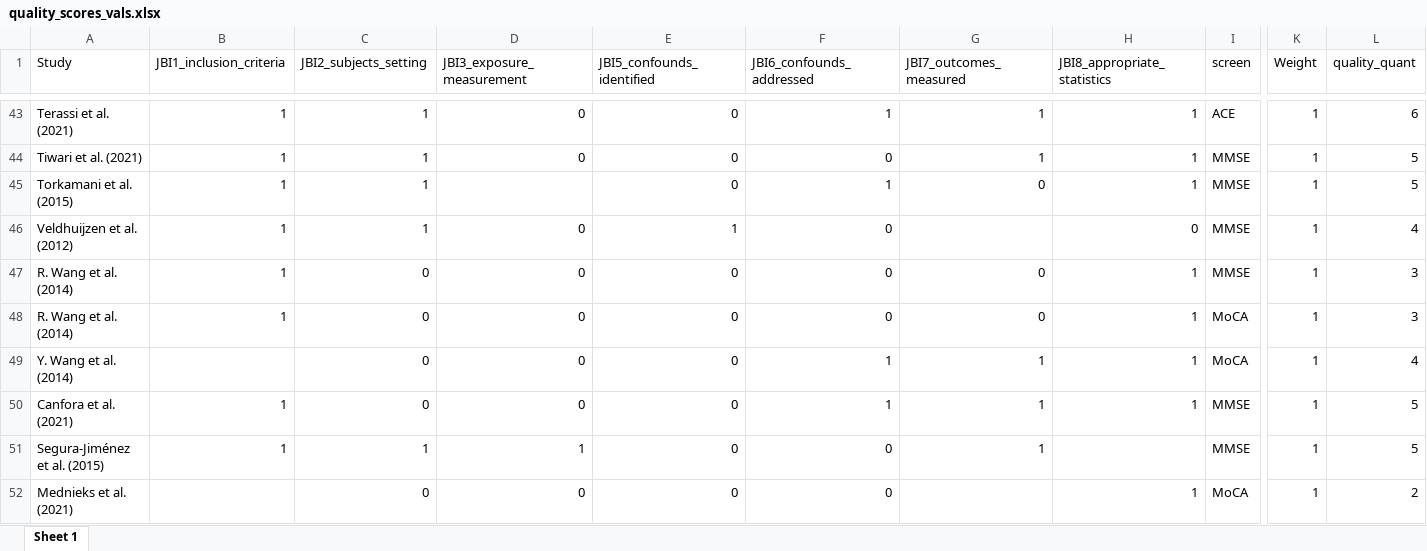
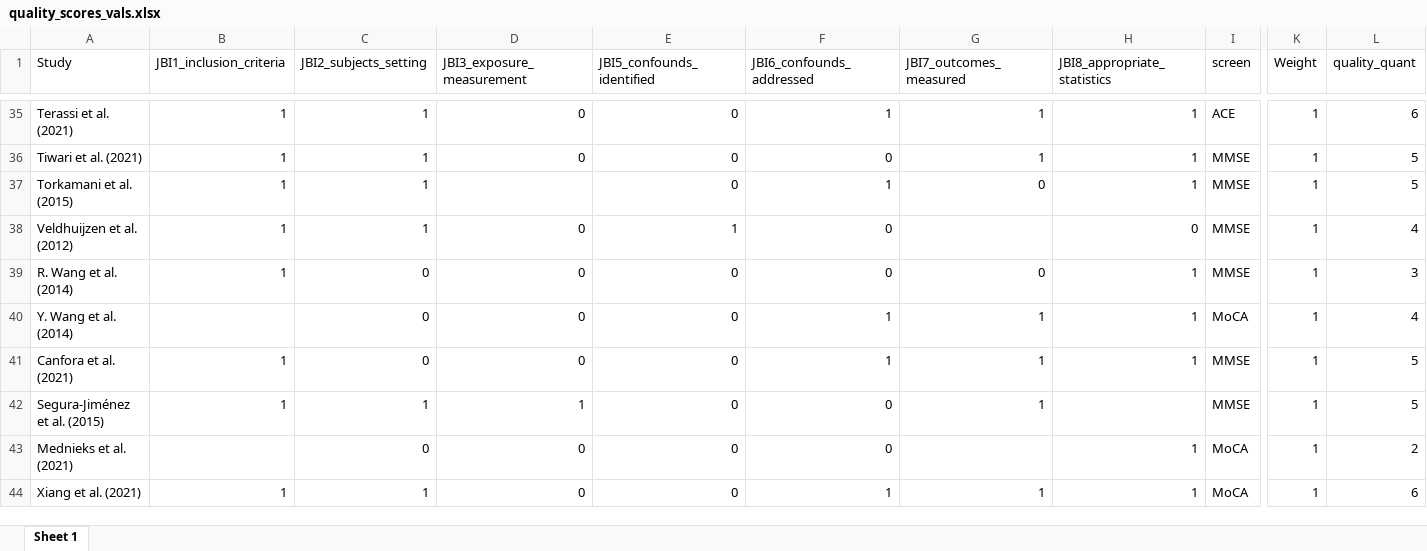
Before and after one commit to alexfradera/DCLIN_SR, an Excel workbook: quality_scores_vals.xlsx, sheet Sheet 1, drawn as a sheet; only a part is shown, gaps mark what is left out; the shorter side is filled out with more unchanged rows; values as stored, in another font and other column widths than the file's, no borders; removed rows and columns are numbered as before the commit, all else as after; rows hold the shown columns only; the diff covers the shown part only; the diff names each change by its address in the sheet, - before the commit and + after, or states it on an @@ line.

```diff
--- a/quality_scores_vals.xlsx (sheet Sheet 1)
+++ b/quality_scores_vals.xlsx (sheet Sheet 1)
-row 48: R. Wang et al. (2014) | 1 | 0 | 0 | 0 | 0 | 0 | 1 | MoCA | 1 | 3
```
Also changed, not shown: 7 added rows and 8 removed rows elsewhere in this sheet, quality_review.xlsx, reports/quality_scores_vals.xlsx, 5 other files.
